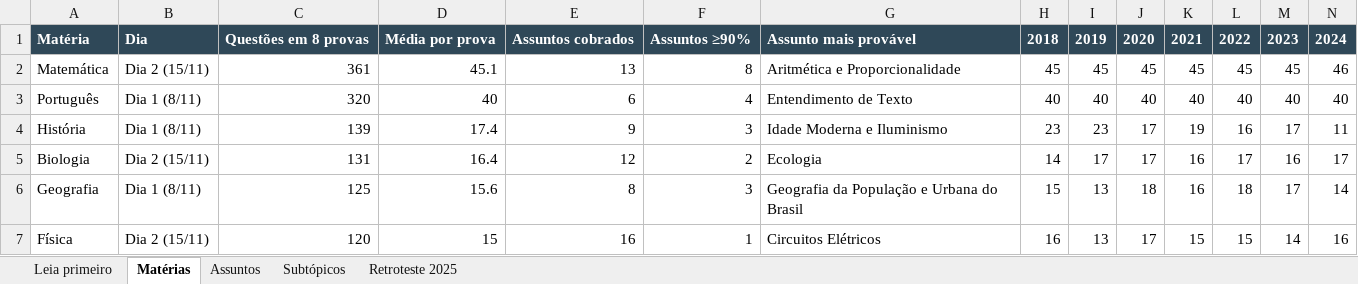
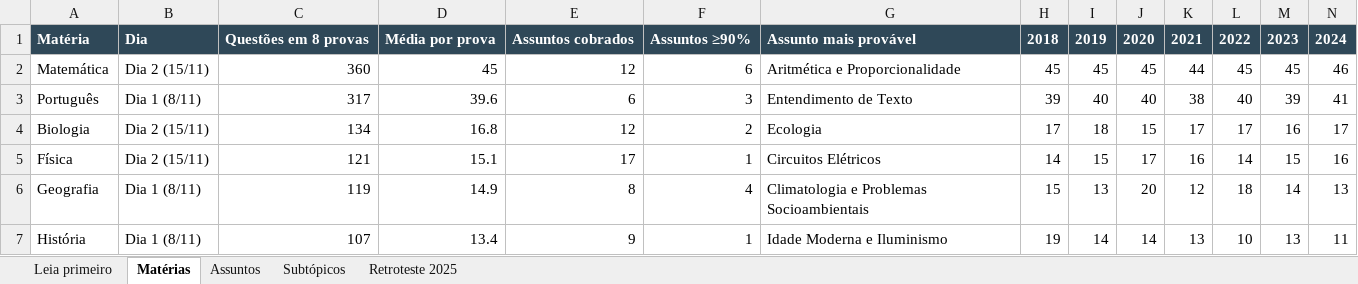
Before and after one commit to anajumorandii-eng/My-App, an Excel workbook: docs/estudos-2026/enem-incidencia/incidencia-enem-2018-2025.xlsx, sheet Matérias, drawn as a sheet; only a part is shown; values as stored, in another font and other column widths than the file's, no borders; removed rows and columns are numbered as before the commit, all else as after; rows hold the shown columns only; the diff covers the shown part only; the diff names each change by its address in the sheet, - before the commit and + after, or states it on an @@ line.

```diff
--- a/docs/estudos-2026/enem-incidencia/incidencia-enem-2018-2025.xlsx (sheet Matérias)
+++ b/docs/estudos-2026/enem-incidencia/incidencia-enem-2018-2025.xlsx (sheet Matérias)
-C2: 361
+C2: 360
-D2: 45.1
+D2: 45
-E2: 13
+E2: 12
-F2: 8
+F2: 6
-K2: 45
+K2: 44
-C3: 320
+C3: 317
-D3: 40
+D3: 39.6
-F3: 4
+F3: 3
-H3: 40
+H3: 39
-K3: 40
+K3: 38
-M3: 40
+M3: 39
-N3: 40
+N3: 41
-row 4: História | Dia 1 (8/11) | 139 | 17.4 | 9 | 3 | Idade Moderna e Iluminismo | 23 | 23 | 17 | 19 | 16 | 17 | 11
-C4: 131
+C4: 134
-D4: 16.4
+D4: 16.8
-H4: 14
+H4: 17
-I4: 17
+I4: 18
-J4: 17
+J4: 15
-K4: 16
+K4: 17
+row 5: Física | Dia 2 (15/11) | 121 | 15.1 | 17 | 1 | Circuitos Elétricos | 14 | 15 | 17 | 16 | 14 | 15 | 16
-C6: 125
+C6: 119
-D6: 15.6
+D6: 14.9
-F6: 3
+F6: 4
-G6: Geografia da População e Urbana do Brasil
+G6: Climatologia e Problemas Socioambientais
-J6: 18
+J6: 20
-K6: 16
+K6: 12
-M6: 17
+M6: 14
-N6: 14
+N6: 13
-row 7: Física | Dia 2 (15/11) | 120 | 15 | 16 | 1 | Circuitos Elétricos | 16 | 13 | 17 | 15 | 15 | 14 | 16
+row 7: História | Dia 1 (8/11) | 107 | 13.4 | 9 | 1 | Idade Moderna e Iluminismo | 19 | 14 | 14 | 13 | 10 | 13 | 11
```
Also changed, not shown: 1 added row, 1 removed row and 15 edited cells elsewhere in this sheet, sheet Subtópicos, sheet Assuntos, sheet Retroteste 2025, sheet Leia primeiro, 26 other files.
